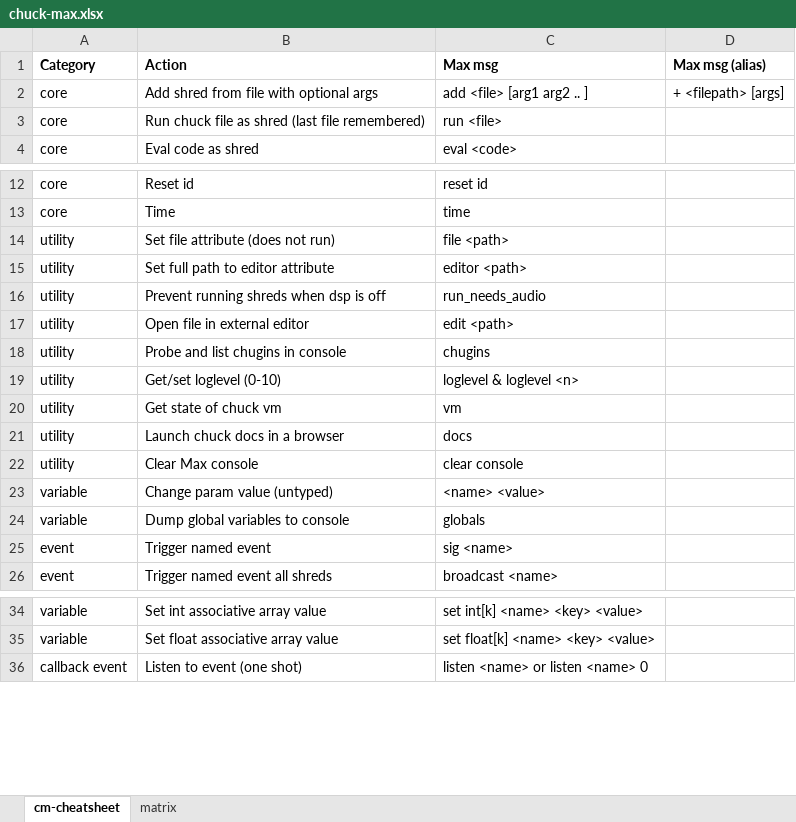
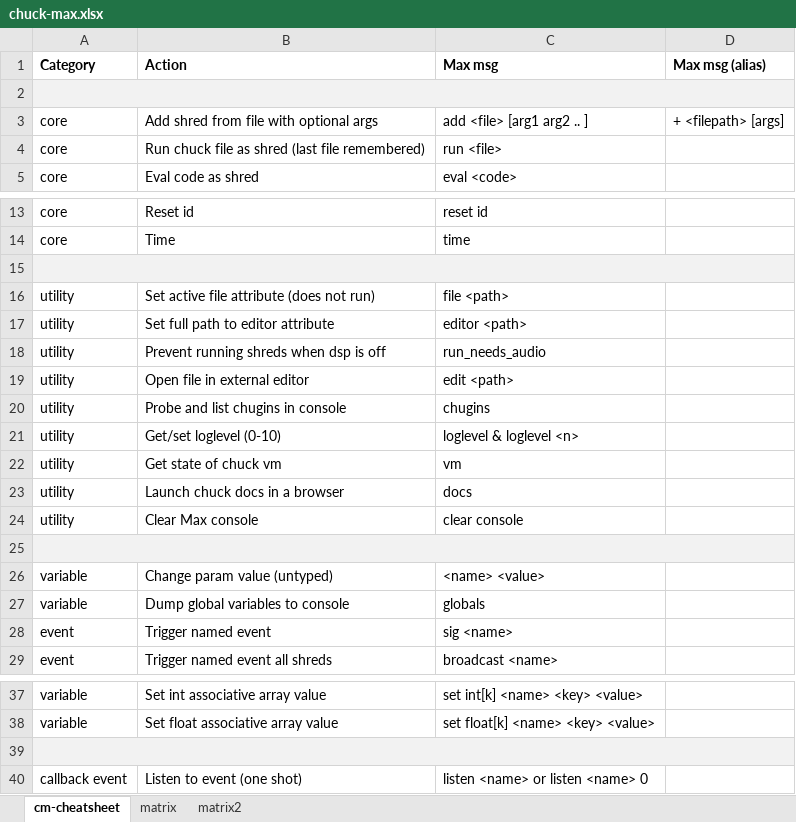
Before and after one commit to shakfu/chuck-max, an Excel workbook: source/docs/chuck-max.xlsx, sheet cm-cheatsheet, drawn as a sheet; only a part is shown, gaps mark what is left out; values as stored, in another font and other column widths than the file's, no borders; addresses are those after the commit; the diff names each change by its address in the sheet, - before the commit and + after, or states it on an @@ line.

```diff
--- a/source/docs/chuck-max.xlsx (sheet cm-cheatsheet)
+++ b/source/docs/chuck-max.xlsx (sheet cm-cheatsheet)
+sheet tab: matrix2
+row 2: (empty)
+row 15: (empty)
-B16 (Action): Set file attribute (does not run)
+B16 (Action): Set active file attribute (does not run)
+row 25: (empty)
+row 39: (empty)
```
Also changed, not shown: 2 other files.
